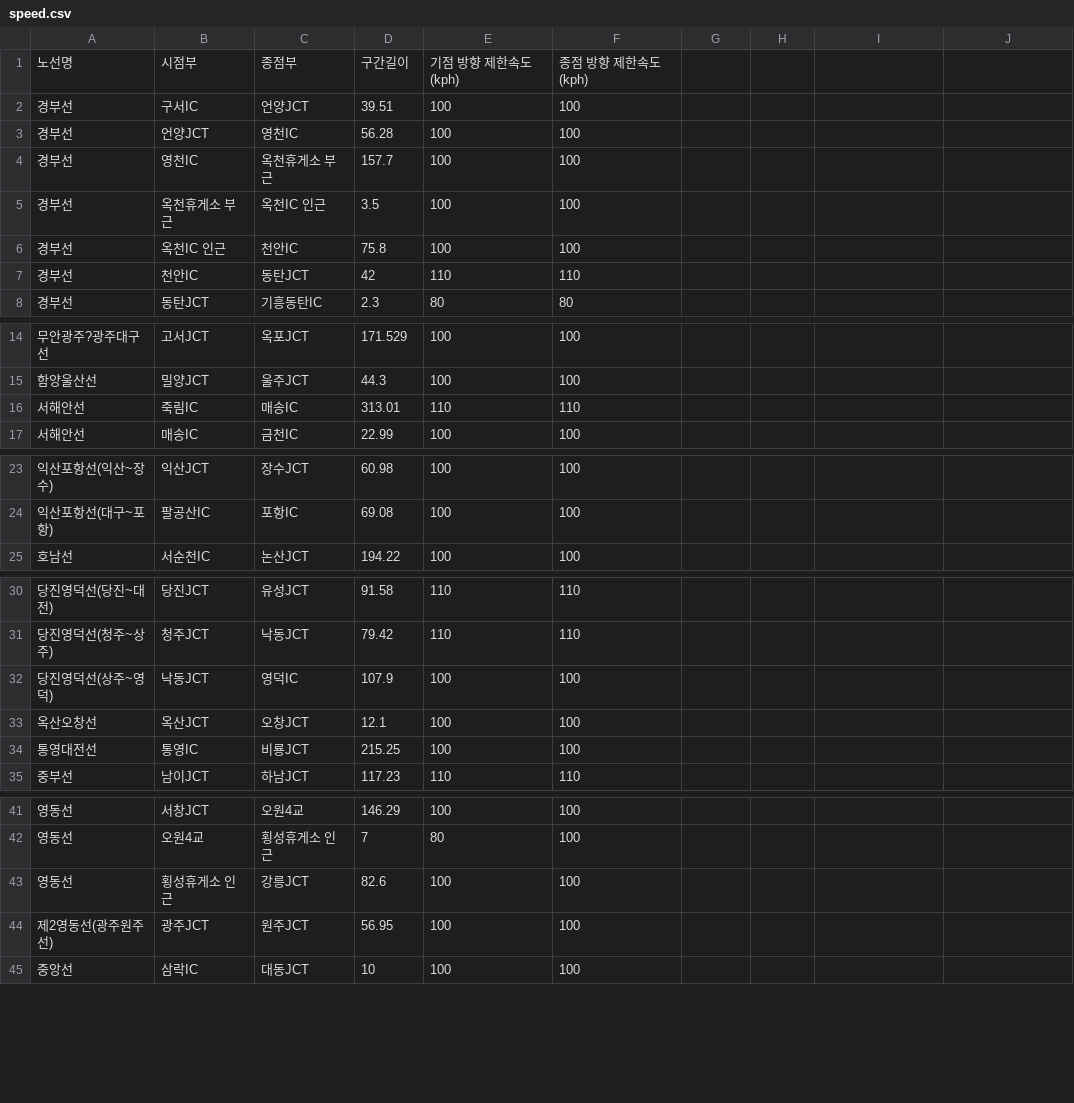
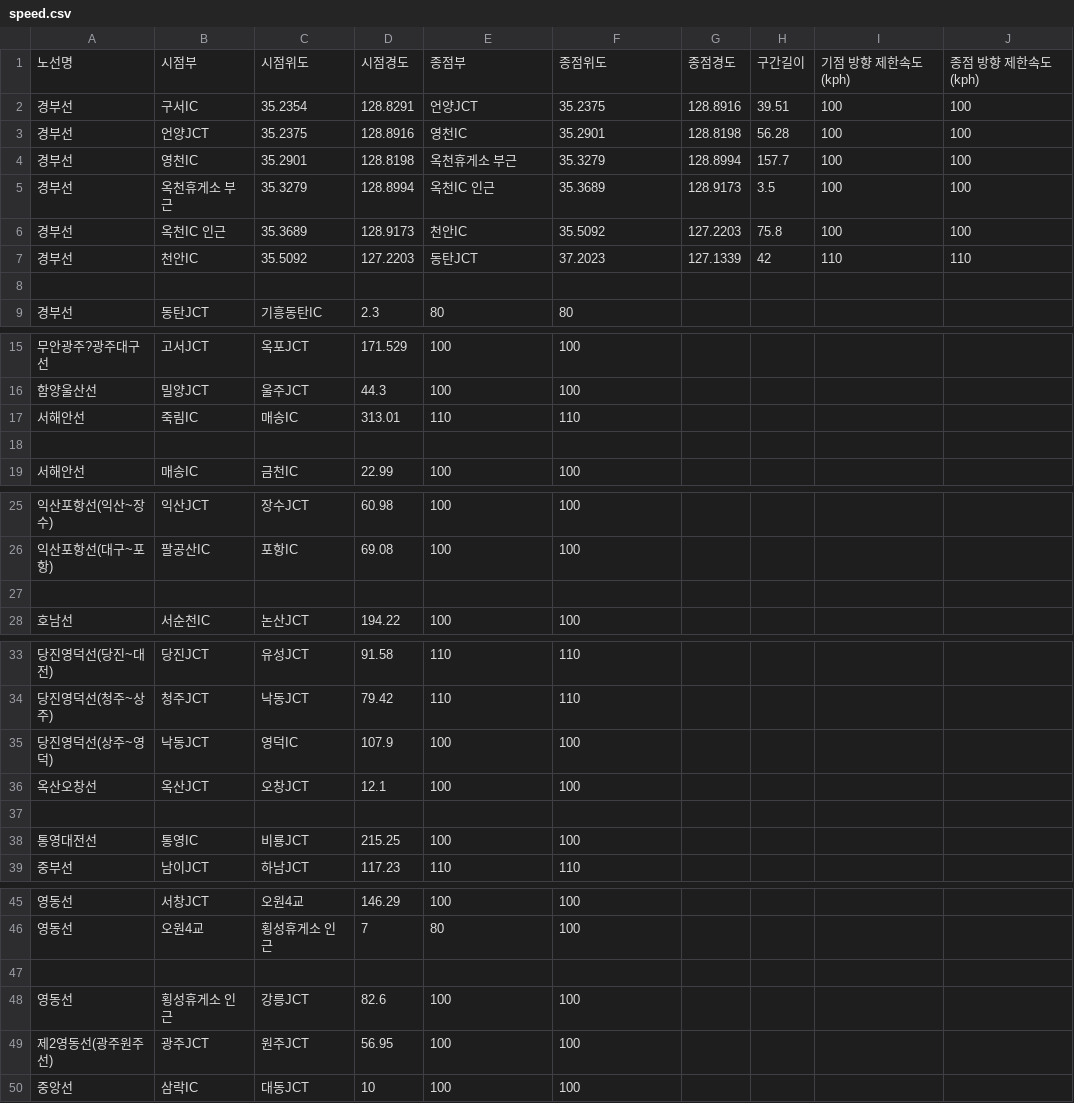
Before and after one commit to PJY00/LLPC_RoutePilot, a CSV file: RoutePilot/data/speed.csv, drawn as a sheet; only a part is shown, gaps mark what is left out; the diff covers the shown part only.

Commit message:
REF Add the start and end lat & lon-1

```diff
--- a/RoutePilot/data/speed.csv
+++ b/RoutePilot/data/speed.csv
@@ -1,8 +1,9 @@
-노선명,시점부,종점부,구간길이,기점 방향 제한속도(kph),종점 방향 제한속도(kph)
-경부선,구서IC,언양JCT,39.51,100,100
-경부선,언양JCT,영천IC,56.28,100,100
-경부선,영천IC,옥천휴게소 부근,157.7,100,100
-경부선,옥천휴게소 부근,옥천IC 인근,3.5,100,100
-경부선,옥천IC 인근,천안IC,75.8,100,100
-경부선,천안IC ,동탄JCT,42,110,110
+노선명,시점부,시점위도,시점경도,종점부,종점위도,종점경도,구간길이,기점 방향 제한속도(kph),종점 방향 제한속도(kph)
+경부선,구서IC,35.2354,128.8291,언양JCT,35.2375,128.8916,39.51,100,100
+경부선,언양JCT,35.2375,128.8916,영천IC,35.2901,128.8198,56.28,100,100
+경부선,영천IC,35.2901,128.8198,옥천휴게소 부근,35.3279,128.8994,157.7,100,100
+경부선,옥천휴게소 부근,35.3279,128.8994,옥천IC 인근,35.3689,128.9173,3.5,100,100
+경부선,옥천IC 인근,35.3689,128.9173,천안IC,35.5092,127.2203,75.8,100,100
+경부선,천안IC,35.5092,127.2203,동탄JCT,37.2023,127.1339,42,110,110
+
 경부선,동탄JCT,기흥동탄IC,2.3,80,80
@@ -16,2 +17,3 @@
 서해안선,죽림IC,매송IC,313.01,110,110
+
 서해안선,매송IC,금천IC ,22.99,100,100
@@ -24,2 +26,3 @@
 익산포항선(대구~포항),팔공산IC,포항IC,69.08,100,100
+
 호남선,서순천IC,논산JCT,194.22,100,100
@@ -33,2 +36,3 @@
 옥산오창선,옥산JCT,오창JCT,12.1,100,100
+
 통영대전선,통영IC,비룡JCT,215.25,100,100
@@ -42,2 +46,3 @@
 영동선,오원4교,횡성휴게소 인근,7,80,100
+
 영동선,횡성휴게소 인근,강릉JCT,82.6,100,100
```
Also changed, not shown: 4 added rows elsewhere in this file.
